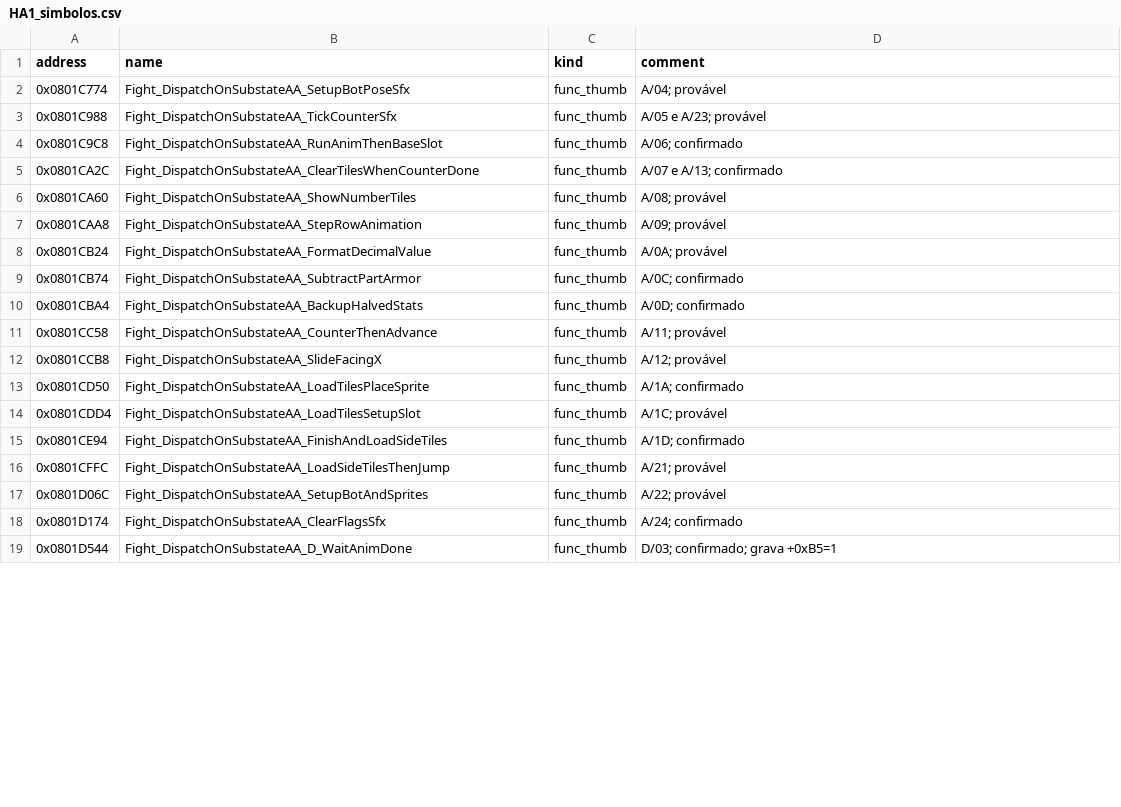
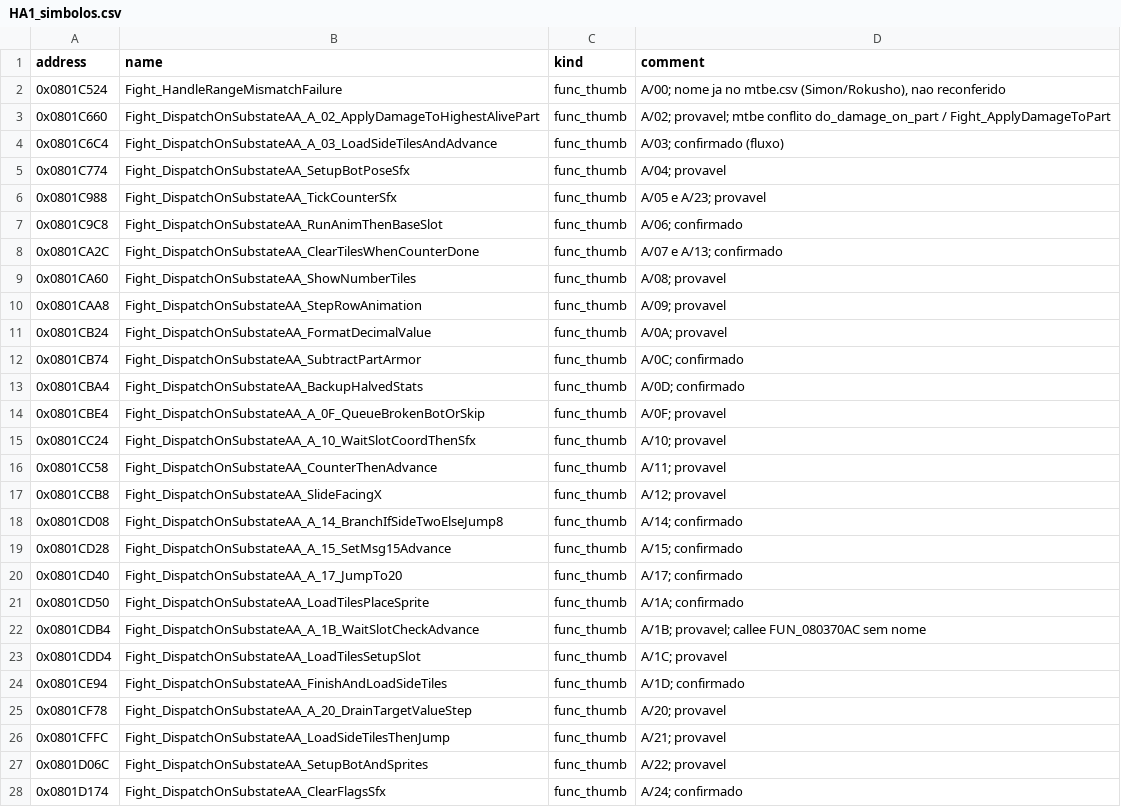
Before and after one commit to jvsdm/Medabots-Romhacking-Toolkit, a CSV file: re/functions/HA1_simbolos.csv, drawn as a sheet; only a part is shown; the shorter side is filled out with more unchanged rows; the diff covers the shown part only.

```diff
--- a/re/functions/HA1_simbolos.csv
+++ b/re/functions/HA1_simbolos.csv
@@ -1,18 +1,28 @@
 address,name,kind,comment
-0x0801C774,Fight_DispatchOnSubstateAA_SetupBotPoseSfx,func_thumb,"A/04; provável"
-0x0801C988,Fight_DispatchOnSubstateAA_TickCounterSfx,func_thumb,"A/05 e A/23; provável"
+0x0801C524,Fight_HandleRangeMismatchFailure,func_thumb,"A/00; nome ja no mtbe.csv (Simon/Rokusho), nao reconferido"
+0x0801C660,Fight_DispatchOnSubstateAA_A_02_ApplyDamageToHighestAlivePart,func_thumb,"A/02; provavel; mtbe conflito do_damage_on_part / Fight_ApplyDamageToPart"
+0x0801C6C4,Fight_DispatchOnSubstateAA_A_03_LoadSideTilesAndAdvance,func_thumb,"A/03; confirmado (fluxo)"
+0x0801C774,Fight_DispatchOnSubstateAA_SetupBotPoseSfx,func_thumb,"A/04; provavel"
+0x0801C988,Fight_DispatchOnSubstateAA_TickCounterSfx,func_thumb,"A/05 e A/23; provavel"
 0x0801C9C8,Fight_DispatchOnSubstateAA_RunAnimThenBaseSlot,func_thumb,"A/06; confirmado"
 0x0801CA2C,Fight_DispatchOnSubstateAA_ClearTilesWhenCounterDone,func_thumb,"A/07 e A/13; confirmado"
-0x0801CA60,Fight_DispatchOnSubstateAA_ShowNumberTiles,func_thumb,"A/08; provável"
-0x0801CAA8,Fight_DispatchOnSubstateAA_StepRowAnimation,func_thumb,"A/09; provável"
-0x0801CB24,Fight_DispatchOnSubstateAA_FormatDecimalValue,func_thumb,"A/0A; provável"
+0x0801CA60,Fight_DispatchOnSubstateAA_ShowNumberTiles,func_thumb,"A/08; provavel"
+0x0801CAA8,Fight_DispatchOnSubstateAA_StepRowAnimation,func_thumb,"A/09; provavel"
+0x0801CB24,Fight_DispatchOnSubstateAA_FormatDecimalValue,func_thumb,"A/0A; provavel"
 0x0801CB74,Fight_DispatchOnSubstateAA_SubtractPartArmor,func_thumb,"A/0C; confirmado"
 0x0801CBA4,Fight_DispatchOnSubstateAA_BackupHalvedStats,func_thumb,"A/0D; confirmado"
-0x0801CC58,Fight_DispatchOnSubstateAA_CounterThenAdvance,func_thumb,"A/11; provável"
-0x0801CCB8,Fight_DispatchOnSubstateAA_SlideFacingX,func_thumb,"A/12; provável"
+0x0801CBE4,Fight_DispatchOnSubstateAA_A_0F_QueueBrokenBotOrSkip,func_thumb,"A/0F; provavel"
+0x0801CC24,Fight_DispatchOnSubstateAA_A_10_WaitSlotCoordThenSfx,func_thumb,"A/10; provavel"
+0x0801CC58,Fight_DispatchOnSubstateAA_CounterThenAdvance,func_thumb,"A/11; provavel"
+0x0801CCB8,Fight_DispatchOnSubstateAA_SlideFacingX,func_thumb,"A/12; provavel"
+0x0801CD08,Fight_DispatchOnSubstateAA_A_14_BranchIfSideTwoElseJump8,func_thumb,"A/14; confirmado"
+0x0801CD28,Fight_DispatchOnSubstateAA_A_15_SetMsg15Advance,func_thumb,"A/15; confirmado"
+0x0801CD40,Fight_DispatchOnSubstateAA_A_17_JumpTo20,func_thumb,"A/17; confirmado"
 0x0801CD50,Fight_DispatchOnSubstateAA_LoadTilesPlaceSprite,func_thumb,"A/1A; confirmado"
-0x0801CDD4,Fight_DispatchOnSubstateAA_LoadTilesSetupSlot,func_thumb,"A/1C; provável"
+0x0801CDB4,Fight_DispatchOnSubstateAA_A_1B_WaitSlotCheckAdvance,func_thumb,"A/1B; provavel; callee FUN_080370AC sem nome"
+0x0801CDD4,Fight_DispatchOnSubstateAA_LoadTilesSetupSlot,func_thumb,"A/1C; provavel"
 0x0801CE94,Fight_DispatchOnSubstateAA_FinishAndLoadSideTiles,func_thumb,"A/1D; confirmado"
-0x0801CFFC,Fight_DispatchOnSubstateAA_LoadSideTilesThenJump,func_thumb,"A/21; provável"
-0x0801D06C,Fight_DispatchOnSubstateAA_SetupBotAndSprites,func_thumb,"A/22; provável"
+0x0801CF78,Fight_DispatchOnSubstateAA_A_20_DrainTargetValueStep,func_thumb,"A/20; provavel"
+0x0801CFFC,Fight_DispatchOnSubstateAA_LoadSideTilesThenJump,func_thumb,"A/21; provavel"
+0x0801D06C,Fight_DispatchOnSubstateAA_SetupBotAndSprites,func_thumb,"A/22; provavel"
 0x0801D174,Fight_DispatchOnSubstateAA_ClearFlagsSfx,func_thumb,"A/24; confirmado"
```
Also changed, not shown: 15 added rows elsewhere in this file, 1 other file.
